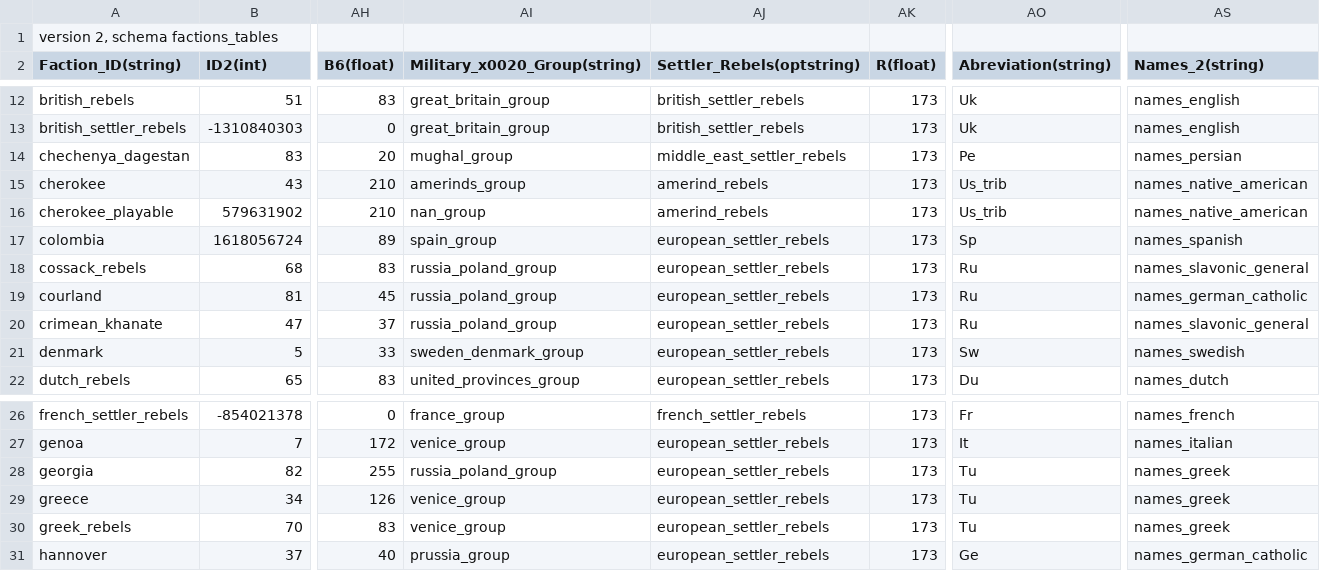
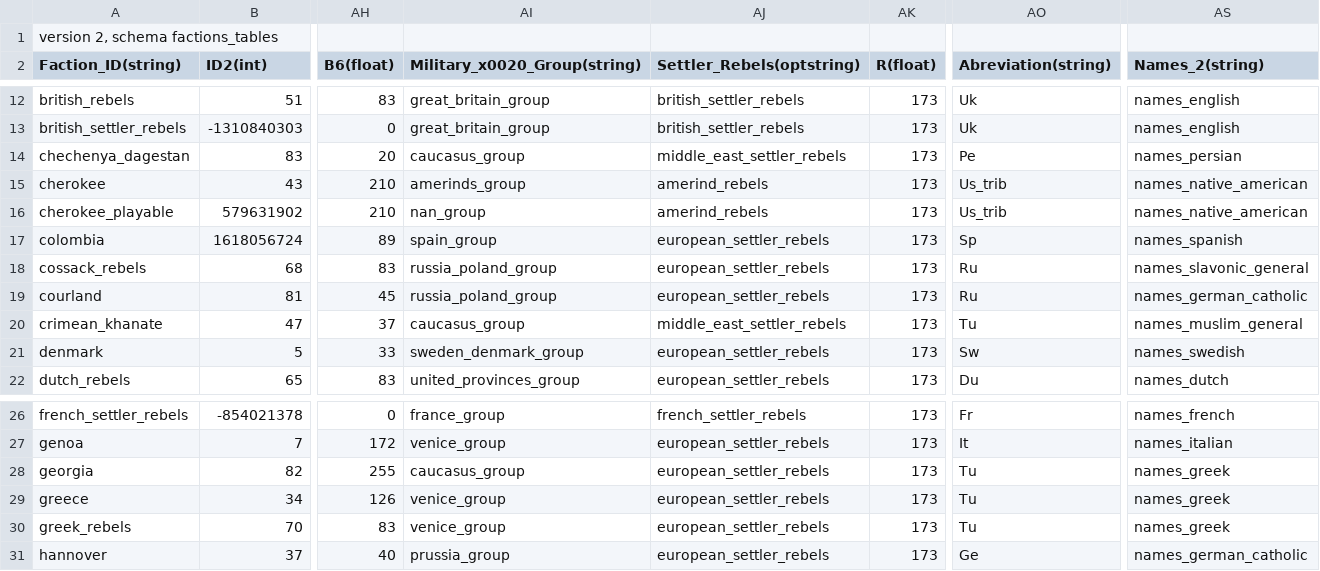
Before and after one commit to ilia-sharafutdinov/fellahin, a TSV file: pack/db/factions_tables/factions.tsv, drawn as a sheet; only a part is shown, gaps mark what is left out; the diff names each change by its address in the sheet, - before the commit and + after, or states it on an @@ line.

Commit message:
changed Dagestan, Georgia and Crimea military group to Caucasus

```diff
--- a/pack/db/factions_tables/factions.tsv
+++ b/pack/db/factions_tables/factions.tsv
-AI14 (Military_x0020_Group(string)): mughal_group
+AI14 (Military_x0020_Group(string)): caucasus_group
-AI20 (Military_x0020_Group(string)): russia_poland_group
+AI20 (Military_x0020_Group(string)): caucasus_group
-AJ20 (Settler_Rebels(optstring)): european_settler_rebels
+AJ20 (Settler_Rebels(optstring)): middle_east_settler_rebels
-AO20 (Abreviation(string)): Ru
+AO20 (Abreviation(string)): Tu
-AS20 (Names_2(string)): names_slavonic_general
+AS20 (Names_2(string)): names_muslim_general
-AI28 (Military_x0020_Group(string)): russia_poland_group
+AI28 (Military_x0020_Group(string)): caucasus_group
```
Also changed, not shown: 3 other files.
